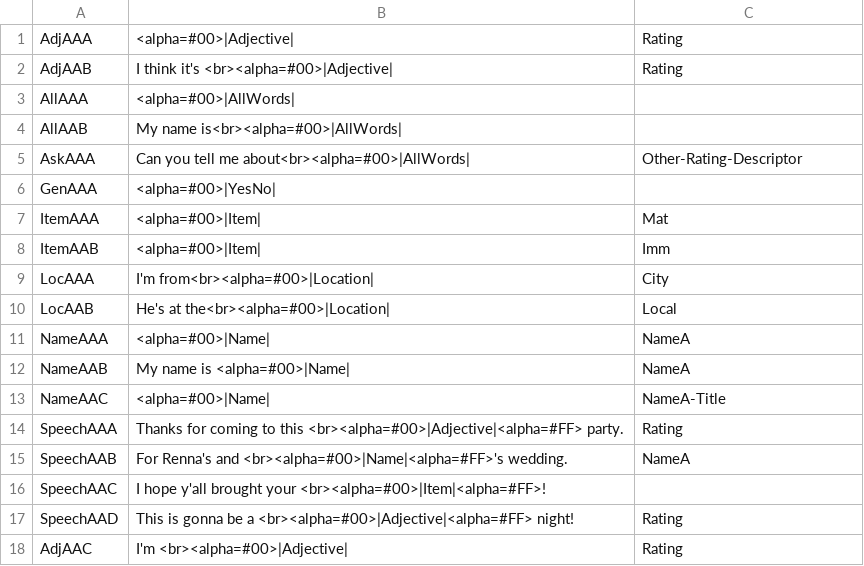
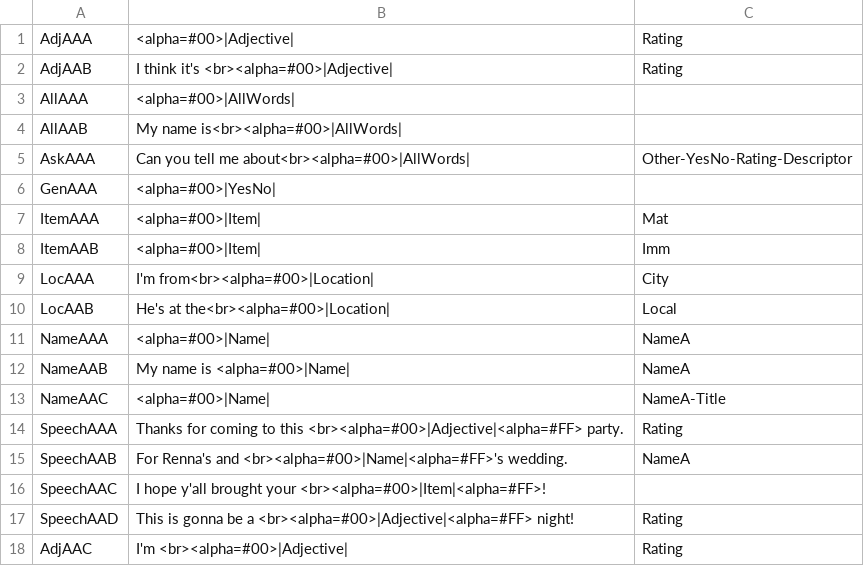
Before and after one commit to trxquilmage/Bachelor, a CSV file: BachelorThese/Assets/Data/002/Questions.csv, drawn as a sheet.

```diff
--- a/BachelorThese/Assets/Data/002/Questions.csv
+++ b/BachelorThese/Assets/Data/002/Questions.csv
@@ -4,3 +4,3 @@ AllAAA;<alpha=#00>|AllWords|;
 AllAAB;My name is<br><alpha=#00>|AllWords|;
-AskAAA;Can you tell me about<br><alpha=#00>|AllWords|;Other-Rating-Descriptor
+AskAAA;Can you tell me about<br><alpha=#00>|AllWords|;Other-YesNo-Rating-Descriptor
 GenAAA;<alpha=#00>|YesNo|;
```
Also changed, not shown: BachelorThese/Assets/Data/002/LongWords.csv, BachelorThese/Assets/Data/002/Words.csv, 12 other files.
